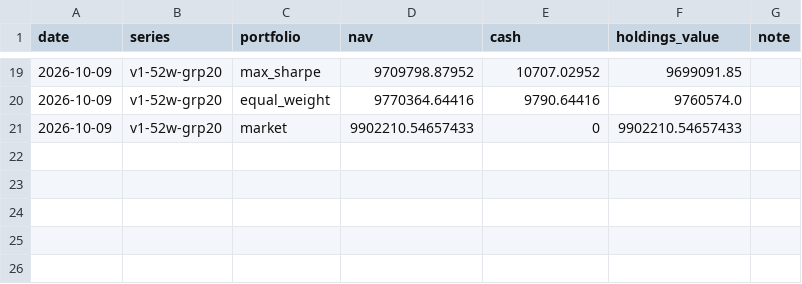
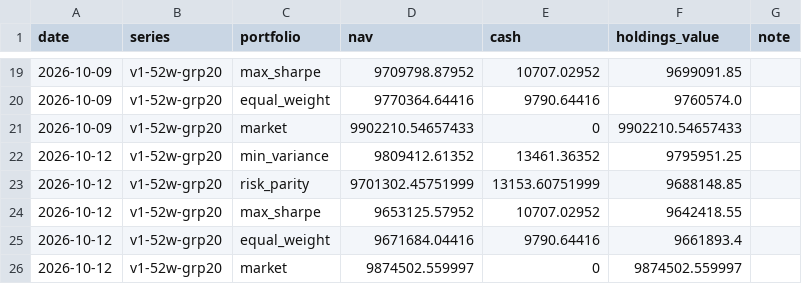
Before and after one commit to MinimumLizard/CSE, a CSV file: record/nav.csv, drawn as a sheet; only a part is shown, gaps mark what is left out; the diff names each change by its address in the sheet, - before the commit and + after, or states it on an @@ line.

```diff
--- a/record/nav.csv
+++ b/record/nav.csv
+row 22: 2026-10-12 | v1-52w-grp20 | min_variance | 9809412.61352 | 13461.36352 | 9795951.25
+row 23: 2026-10-12 | v1-52w-grp20 | risk_parity | 9701302.45751999 | 13153.60751999 | 9688148.85
+row 24: 2026-10-12 | v1-52w-grp20 | max_sharpe | 9653125.57952 | 10707.02952 | 9642418.55
+row 25: 2026-10-12 | v1-52w-grp20 | equal_weight | 9671684.04416 | 9790.64416 | 9661893.4
+row 26: 2026-10-12 | v1-52w-grp20 | market | 9874502.559997 | 0 | 9874502.559997
```
Also changed, not shown: data/fundamentals/latest.csv, data/runs.csv, 3 other files.
